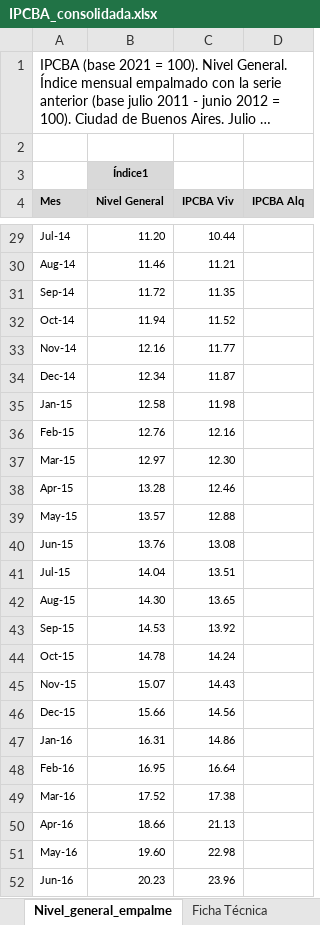
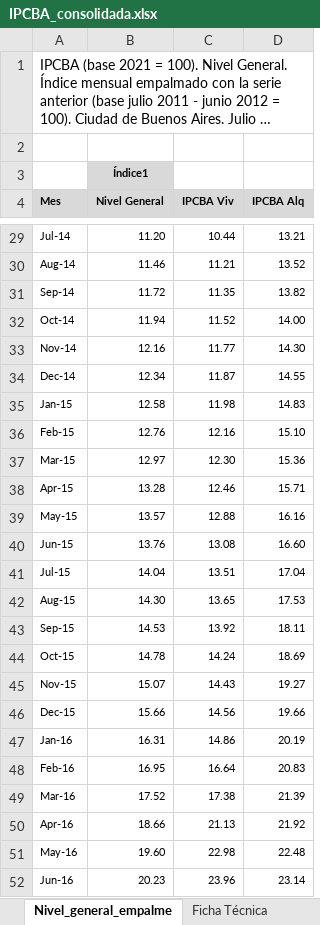
Before and after one commit to celisante/Clinica-de-Datos-UTDT, an Excel workbook: Bases crudas/IPCBA_consolidada.xlsx, sheet Nivel_general_empalme, drawn as a sheet; only a part is shown, gaps mark what is left out; long unchanged cells end in …; values as stored, in another font and other column widths than the file's, no borders; the diff covers the shown part only; the diff names each change by its address in the sheet, - before the commit and + after, or states it on an @@ line.

Commit message:
Borramos bases que no utilizaremos y actualizamos la base IPCBA consolidada

```diff
--- a/Bases crudas/IPCBA_consolidada.xlsx (sheet Nivel_general_empalme)
+++ b/Bases crudas/IPCBA_consolidada.xlsx (sheet Nivel_general_empalme)
-D29 (IPCBA Alq): (empty)
+D29 (IPCBA Alq): 13.21
-D30 (IPCBA Alq): (empty)
+D30 (IPCBA Alq): 13.52
-D31 (IPCBA Alq): (empty)
+D31 (IPCBA Alq): 13.82
-D32 (IPCBA Alq): (empty)
+D32 (IPCBA Alq): 14.00
-D33 (IPCBA Alq): (empty)
+D33 (IPCBA Alq): 14.30
-D34 (IPCBA Alq): (empty)
+D34 (IPCBA Alq): 14.55
-D35 (IPCBA Alq): (empty)
+D35 (IPCBA Alq): 14.83
-D36 (IPCBA Alq): (empty)
+D36 (IPCBA Alq): 15.10
-D37 (IPCBA Alq): (empty)
+D37 (IPCBA Alq): 15.36
-D38 (IPCBA Alq): (empty)
+D38 (IPCBA Alq): 15.71
-D39 (IPCBA Alq): (empty)
+D39 (IPCBA Alq): 16.16
-D40 (IPCBA Alq): (empty)
+D40 (IPCBA Alq): 16.60
-D41 (IPCBA Alq): (empty)
+D41 (IPCBA Alq): 17.04
-D42 (IPCBA Alq): (empty)
+D42 (IPCBA Alq): 17.53
-D43 (IPCBA Alq): (empty)
+D43 (IPCBA Alq): 18.11
-D44 (IPCBA Alq): (empty)
+D44 (IPCBA Alq): 18.69
-D45 (IPCBA Alq): (empty)
+D45 (IPCBA Alq): 19.27
-D46 (IPCBA Alq): (empty)
+D46 (IPCBA Alq): 19.66
-D47 (IPCBA Alq): (empty)
+D47 (IPCBA Alq): 20.19
-D48 (IPCBA Alq): (empty)
+D48 (IPCBA Alq): 20.83
-D49 (IPCBA Alq): (empty)
+D49 (IPCBA Alq): 21.39
-D50 (IPCBA Alq): (empty)
+D50 (IPCBA Alq): 21.92
-D51 (IPCBA Alq): (empty)
+D51 (IPCBA Alq): 22.48
-D52 (IPCBA Alq): (empty)
+D52 (IPCBA Alq): 23.14
```
Also changed, not shown: 202 edited cells elsewhere in this sheet, 4 other files.
